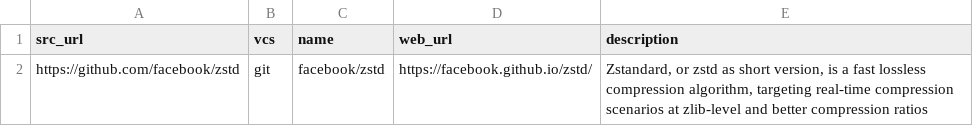
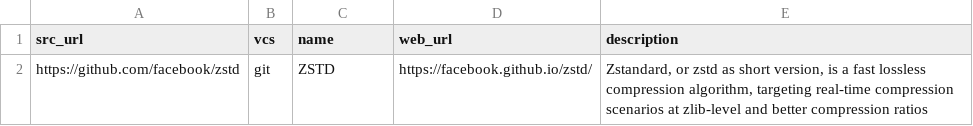
Before and after one commit to yursha/folksonomy, a CSV file: operating-systems/compression-lib/compression-lib.csv, drawn as a sheet.

Commit message:
Update compression-lib.csv

```diff
--- a/operating-systems/compression-lib/compression-lib.csv
+++ b/operating-systems/compression-lib/compression-lib.csv
@@ -1,2 +1,2 @@
 src_url,vcs,name,web_url,description
-https://github.com/facebook/zstd,git,facebook/zstd,https://facebook.github.io/zstd/,"Zstandard, or zstd as short version, is a fast lossless compression algorithm, targeting real-time compression scenarios at zlib-level and better compression ratios"
+https://github.com/facebook/zstd,git,ZSTD,https://facebook.github.io/zstd/,"Zstandard, or zstd as short version, is a fast lossless compression algorithm, targeting real-time compression scenarios at zlib-level and better compression ratios"
```
